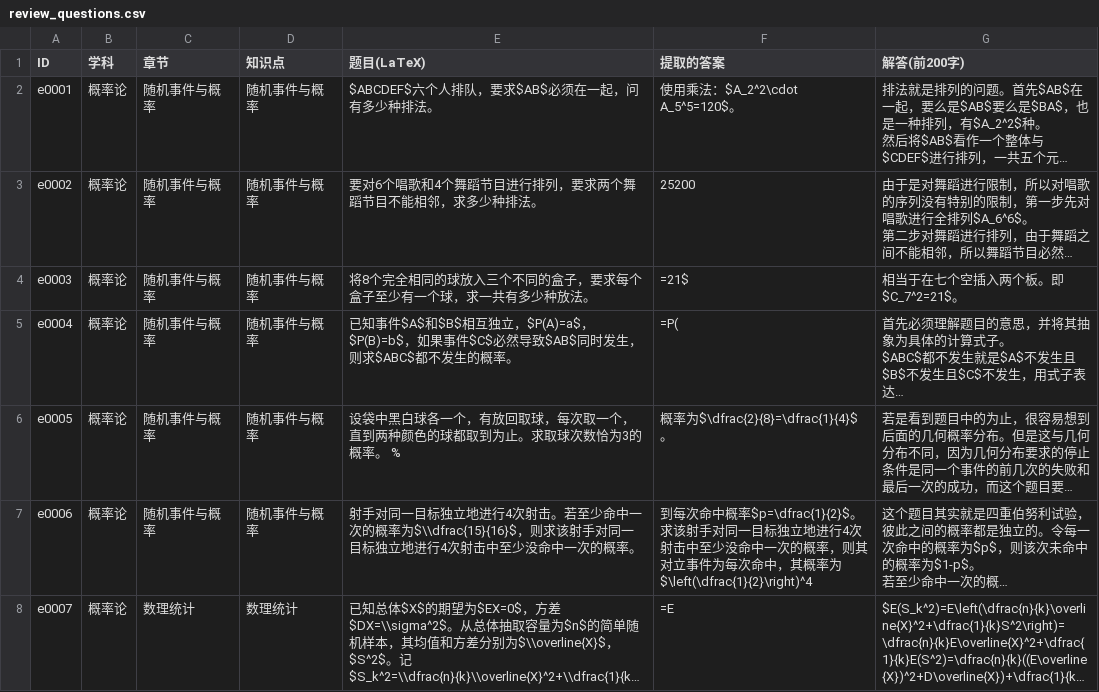
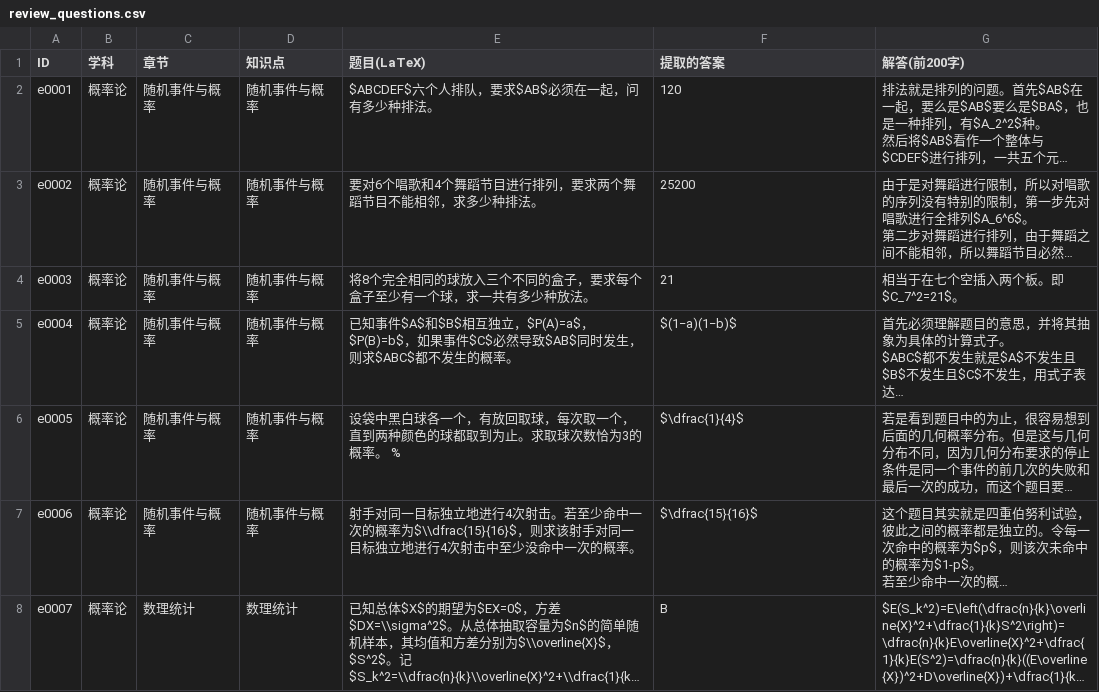
Before and after one commit to dsyfb437/next-problem, a CSV file: review_questions.csv, drawn as a sheet; only a part is shown; long unchanged cells end in …; ↵ is a line break in a cell; the diff covers the shown part only; the diff names each change by its address in the sheet, - before the commit and + after, or states it on an @@ line.

```diff
--- a/review_questions.csv
+++ b/review_questions.csv
-F2 (提取的答案): 使用乘法：$A_2^2\cdot A_5^5=120$。
+F2 (提取的答案): 120
-F4 (提取的答案): =21$
+F4 (提取的答案): 21
-F5 (提取的答案): =P(
+F5 (提取的答案): $(1−a)(1−b)$
-F6 (提取的答案): 概率为$\dfrac{2}{8}=\dfrac{1}{4}$。
+F6 (提取的答案): $\dfrac{1}{4}$
-F7 (提取的答案): 到每次命中概率$p=\dfrac{1}{2}$。 ↵ 求该射手对同一目标独立地进行4次射击中至少没命中一次的概率，则其对立事件为每次命中，其概率为$\left(\dfrac{1}{2}\right)^4
+F7 (提取的答案): $\dfrac{15}{16}$
-F8 (提取的答案): =E
+F8 (提取的答案): B
```
Also changed, not shown: 52 edited cells elsewhere in this file, 4 other files.
